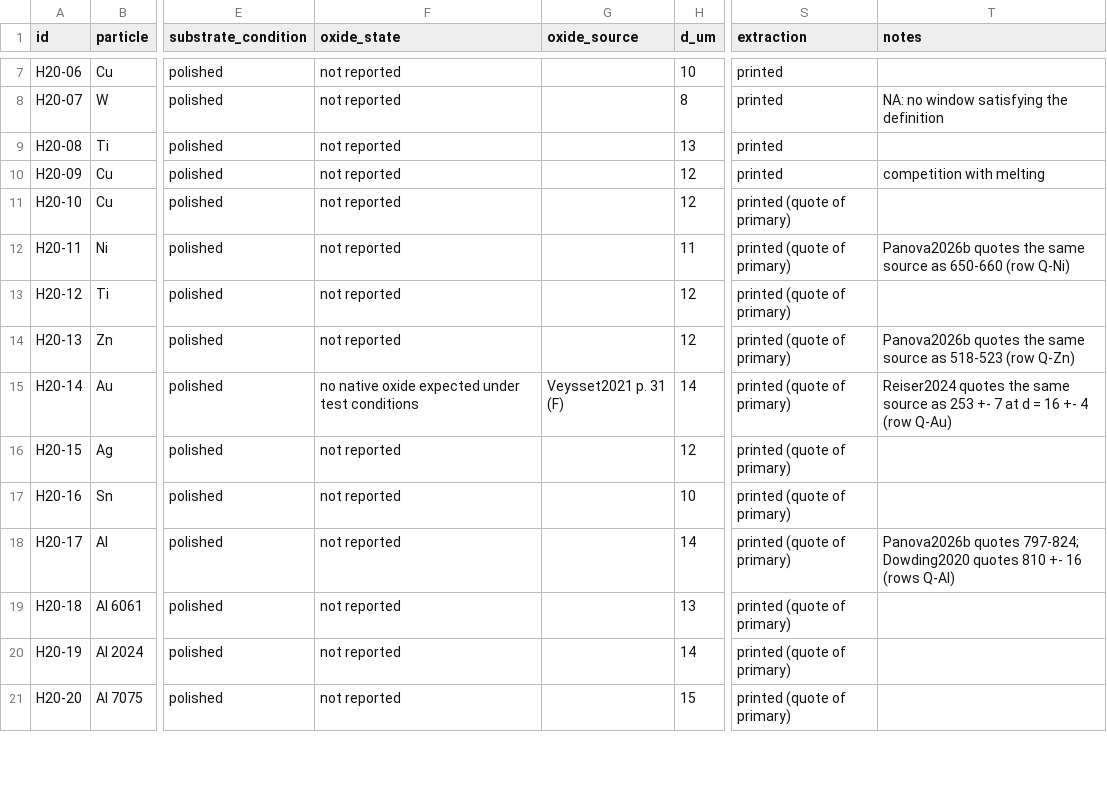
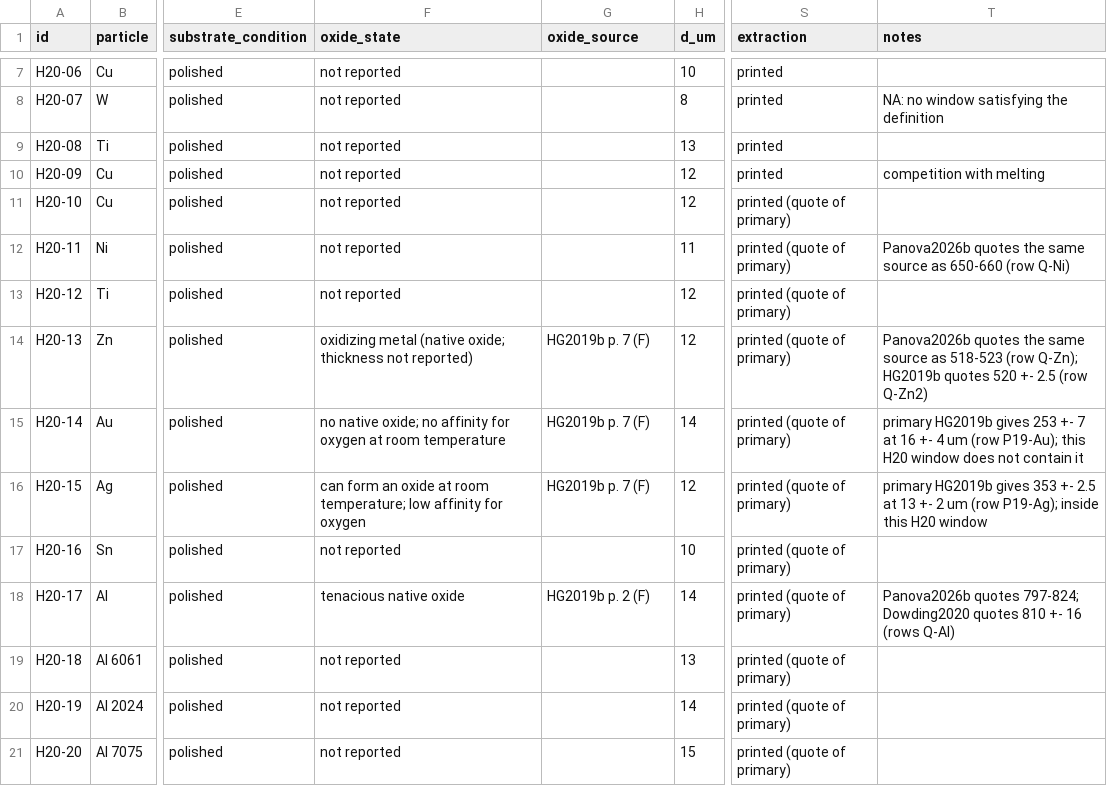
Before and after one commit to pClockworker52/schemeforge, a CSV file: docs/research/data/vcr_lipit.csv, drawn as a sheet; only a part is shown, gaps mark what is left out; the diff covers the shown part only; the diff names each change by its address in the sheet, - before the commit and + after, or states it on an @@ line.

```diff
--- a/docs/research/data/vcr_lipit.csv
+++ b/docs/research/data/vcr_lipit.csv
-F14 (oxide_state): not reported
+F14 (oxide_state): oxidizing metal (native oxide; thickness not reported)
-G14 (oxide_source): (empty)
+G14 (oxide_source): HG2019b p. 7 (F)
-T14 (notes): …518-523 (row Q-Zn)
+T14 (notes): …518-523 (row Q-Zn); HG2019b quotes 520 +- 2.5 (row Q-Zn2)
-F15 (oxide_state): no native oxide expected under test conditions
+F15 (oxide_state): no native oxide; no affinity for oxygen at room temperature
-G15 (oxide_source): Veysset2021 p. 31 (F)
+G15 (oxide_source): HG2019b p. 7 (F)
-T15 (notes): Reiser2024 quotes the same source as 253 +- 7 at d = 16 +- 4 (row Q-Au)
+T15 (notes): primary HG2019b gives 253 +- 7 at 16 +- 4 um (row P19-Au); this H20 window does not contain it
-F16 (oxide_state): not reported
+F16 (oxide_state): can form an oxide at room temperature; low affinity for oxygen
-G16 (oxide_source): (empty)
+G16 (oxide_source): HG2019b p. 7 (F)
-T16 (notes): (empty)
+T16 (notes): primary HG2019b gives 353 +- 2.5 at 13 +- 2 um (row P19-Ag); inside this H20 window
-F18 (oxide_state): not reported
+F18 (oxide_state): tenacious native oxide
-G18 (oxide_source): (empty)
+G18 (oxide_source): HG2019b p. 2 (F)
```
Also changed, not shown: 3 added rows and 21 edited cells elsewhere in this file, 5 other files.
